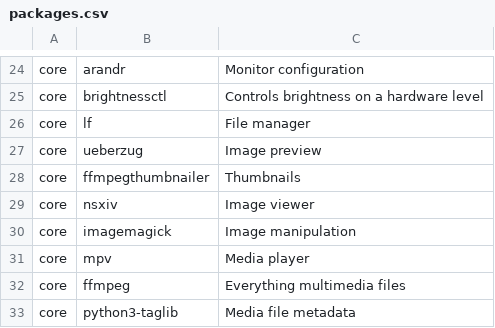
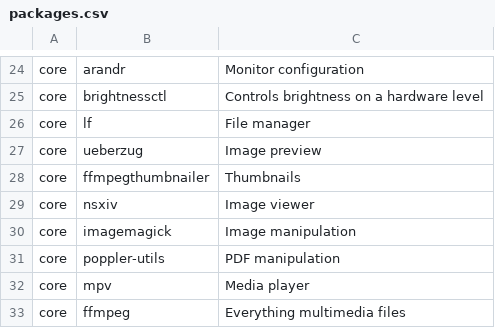
Before and after one commit to h3nc4/Dreamweaver, a CSV file: config/packages.csv, drawn as a sheet; only a part is shown, gaps mark what is left out; the shorter side is filled out with more unchanged rows; the diff names each change by its address in the sheet, - before the commit and + after, or states it on an @@ line.

Commit message:
add poppler package

```diff
--- a/config/packages.csv
+++ b/config/packages.csv
+row 31: core | poppler-utils | PDF manipulation
```
